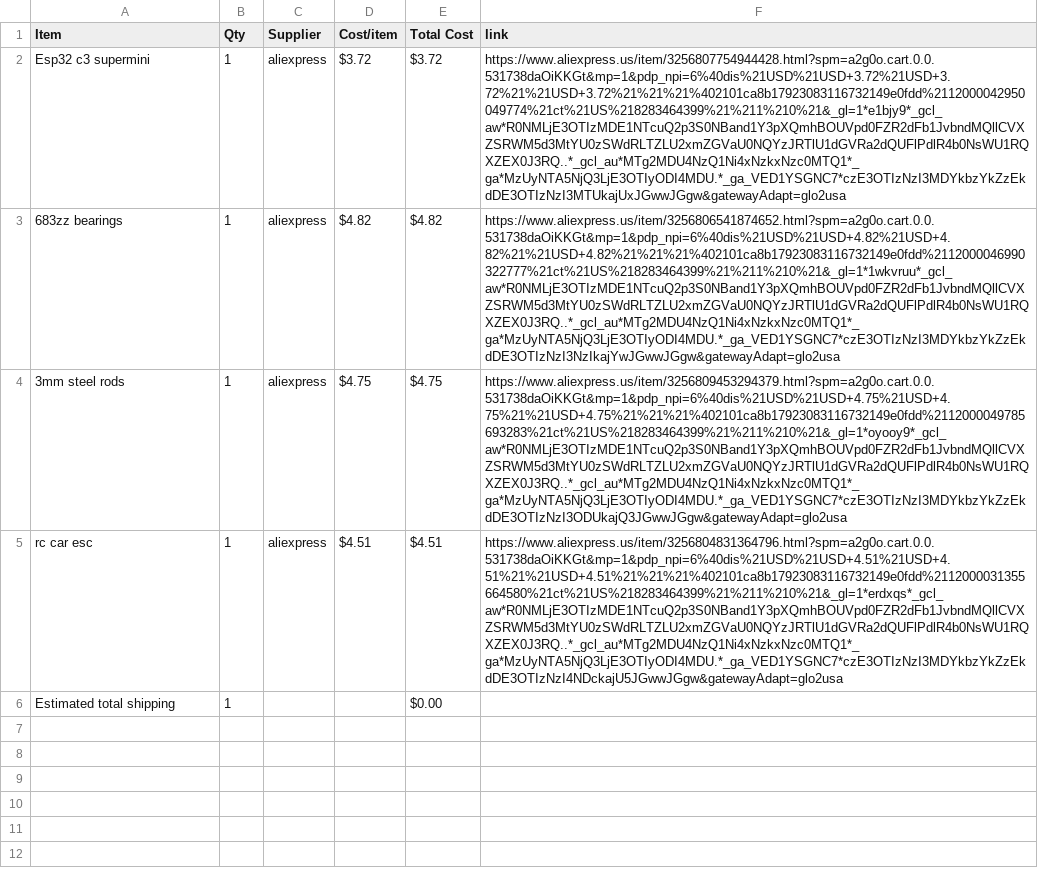
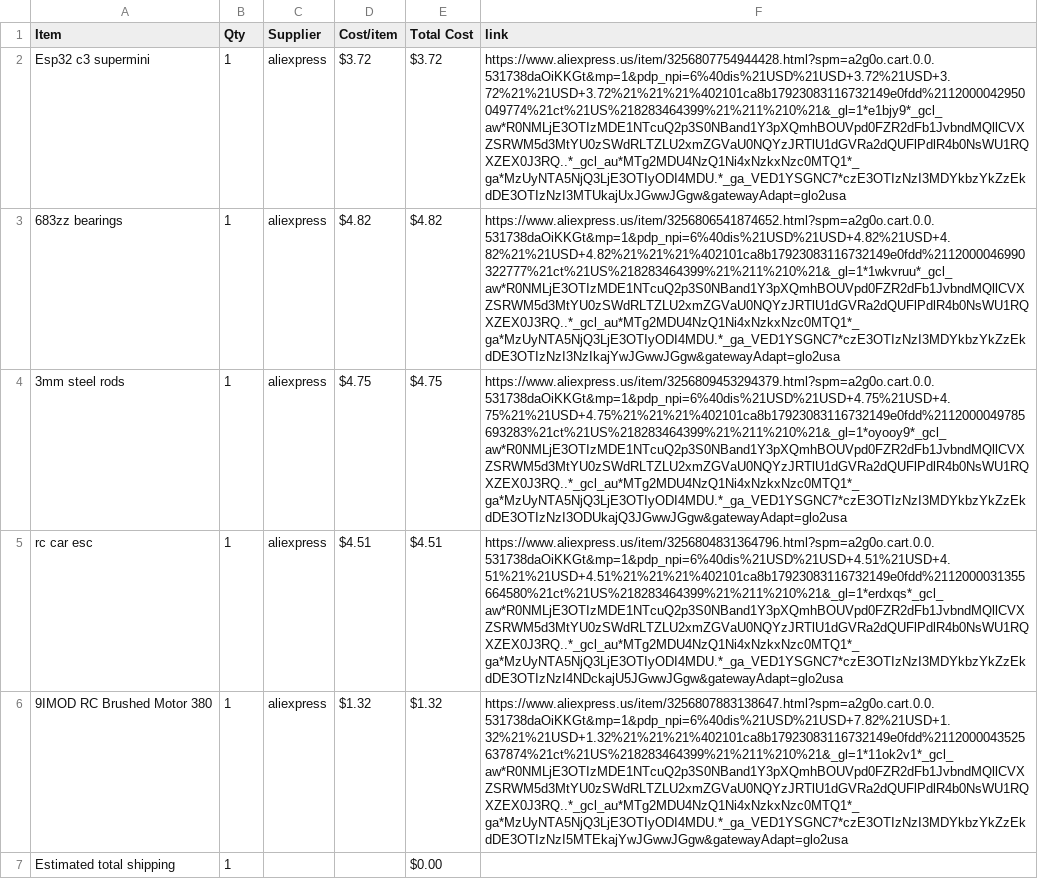
Before and after one commit to jc2216/rccar, a CSV file: BOM.csv, drawn as a sheet; the diff names each change by its address in the sheet, - before the commit and + after, or states it on an @@ line.

Commit message:
Sync rc car chassis from Half Life

```diff
--- a/BOM.csv
+++ b/BOM.csv
+row 6: 9IMOD RC Brushed Motor 380 | 1 | aliexpress | $1.32 | $1.32 | https://www.aliexpress.us/item/3256807883138647.html?spm=a2g0o.cart.0.0.531738daOiKKGt&mp=1&pdp_npi=6%40dis%21USD%21USD+7.82%21USD+1.32%21%21USD+1.32%21%21%21%402101ca8b17923083116732149e0fdd%2112000043525637874%21ct%21US%218283464399%21%211%210%21&_gl=1*11ok2v1*_gcl_aw*R0NMLjE3OTIzMDE1NTcuQ2p3S0NBand1Y3pXQmhBOUVpd0FZR2dFb1JvbndMQllCVXZSRWM5d3MtYU0zSWdRLTZLU2xmZGVaU0NQYzJRTlU1dGVRa2dQUFlPdlR4b0NsWU1RQXZEX0J3RQ..*_gcl_au*MTg2MDU4NzQ1Ni4xNzkxNzc0MTQ1*_ga*MzUyNTA5NjQ3LjE3OTIyODI4MDU.*_ga_VED1YSGNC7*czE3OTIzNzI3MDYkbzYkZzEkdDE3OTIzNzI5MTEkajYwJGwwJGgw&gatewayAdapt=glo2usa
```
